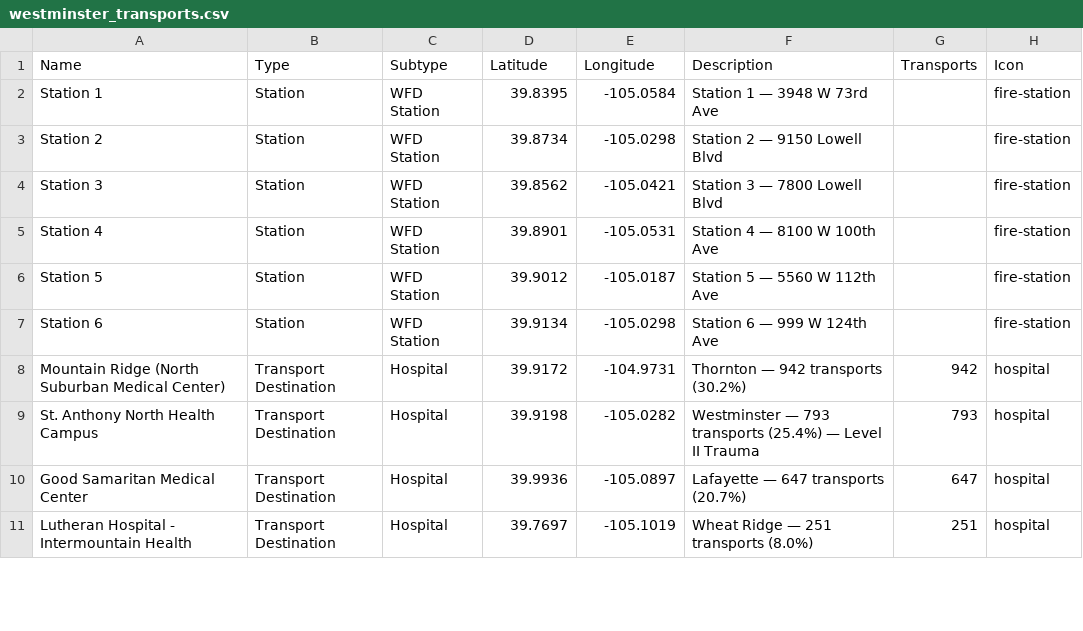
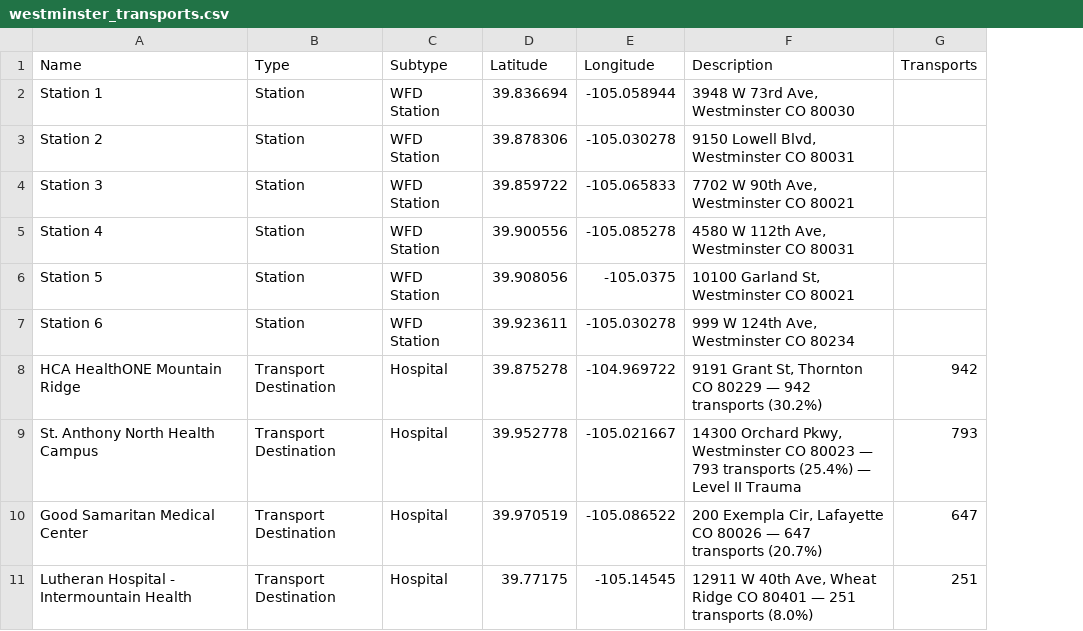
Before and after one commit to smaddux303/wfd-cra, a CSV file: data/clean/westminster_transports.csv, drawn as a sheet; only a part is shown; the diff covers the shown part only; the diff names each change by its address in the sheet, - before the commit and + after, or states it on an @@ line.

Commit message:
Update westminster_transports.csv

```diff
--- a/data/clean/westminster_transports.csv
+++ b/data/clean/westminster_transports.csv
-column H (Icon), rows 2-11: fire-station | fire-station | fire-station | fire-station | fire-station | fire-station | hospital | hospital | hospital | hospital
-D2 (Latitude): 39.8395
+D2 (Latitude): 39.836694
-E2 (Longitude): -105.0584
+E2 (Longitude): -105.058944
-F2 (Description): Station 1 — 3948 W 73rd Ave
+F2 (Description): 3948 W 73rd Ave, Westminster CO 80030
-D3 (Latitude): 39.8734
+D3 (Latitude): 39.878306
-E3 (Longitude): -105.0298
+E3 (Longitude): -105.030278
-F3 (Description): Station 2 — 9150 Lowell Blvd
+F3 (Description): 9150 Lowell Blvd, Westminster CO 80031
-D4 (Latitude): 39.8562
+D4 (Latitude): 39.859722
-E4 (Longitude): -105.0421
+E4 (Longitude): -105.065833
-F4 (Description): Station 3 — 7800 Lowell Blvd
+F4 (Description): 7702 W 90th Ave, Westminster CO 80021
-D5 (Latitude): 39.8901
+D5 (Latitude): 39.900556
-E5 (Longitude): -105.0531
+E5 (Longitude): -105.085278
-F5 (Description): Station 4 — 8100 W 100th Ave
+F5 (Description): 4580 W 112th Ave, Westminster CO 80031
-D6 (Latitude): 39.9012
+D6 (Latitude): 39.908056
-E6 (Longitude): -105.0187
+E6 (Longitude): -105.0375
-F6 (Description): Station 5 — 5560 W 112th Ave
+F6 (Description): 10100 Garland St, Westminster CO 80021
-D7 (Latitude): 39.9134
+D7 (Latitude): 39.923611
-E7 (Longitude): -105.0298
+E7 (Longitude): -105.030278
-F7 (Description): Station 6 — 999 W 124th Ave
+F7 (Description): 999 W 124th Ave, Westminster CO 80234
-A8 (Name): Mountain Ridge (North Suburban Medical Center)
+A8 (Name): HCA HealthONE Mountain Ridge
-D8 (Latitude): 39.9172
+D8 (Latitude): 39.875278
-E8 (Longitude): -104.9731
+E8 (Longitude): -104.969722
-F8 (Description): Thornton — 942 transports (30.2%)
+F8 (Description): 9191 Grant St, Thornton CO 80229 — 942 transports (30.2%)
-D9 (Latitude): 39.9198
+D9 (Latitude): 39.952778
-E9 (Longitude): -105.0282
+E9 (Longitude): -105.021667
-F9 (Description): Westminster — 793…
+F9 (Description): 14300 Orchard Pkwy, Westminster CO 80023 — 793…
-D10 (Latitude): 39.9936
+D10 (Latitude): 39.970519
-E10 (Longitude): -105.0897
+E10 (Longitude): -105.086522
-F10 (Description): Lafayette — 647…
+F10 (Description): 200 Exempla Cir, Lafayette CO 80026 — 647…
-D11 (Latitude): 39.7697
+D11 (Latitude): 39.77175
-E11 (Longitude): -105.1019
+E11 (Longitude): -105.14545
-F11 (Description): Wheat Ridge — 251…
+F11 (Description): 12911 W 40th Ave, Wheat Ridge CO 80401 — 251…
```
Also changed, not shown: 28 edited cells elsewhere in this file.
